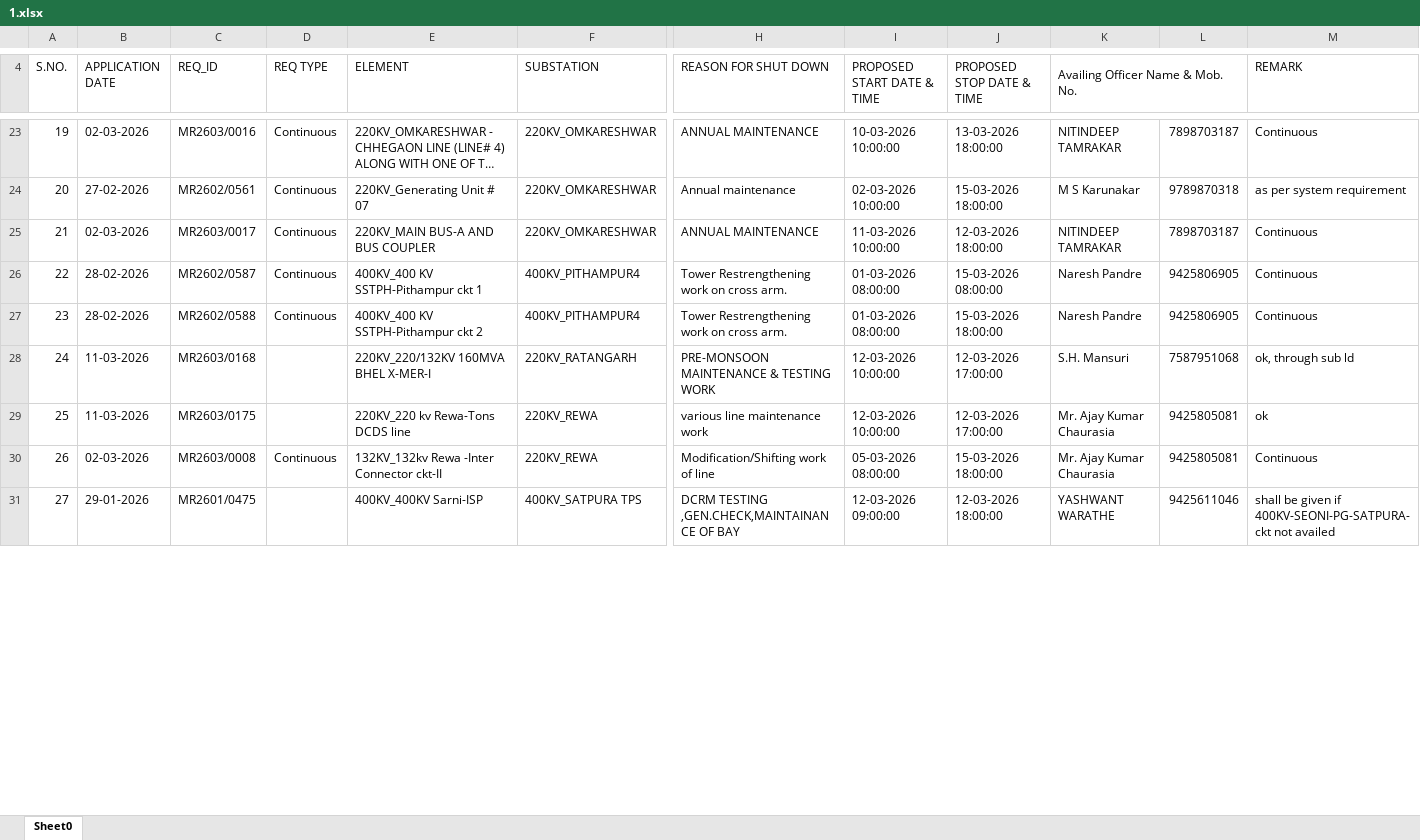
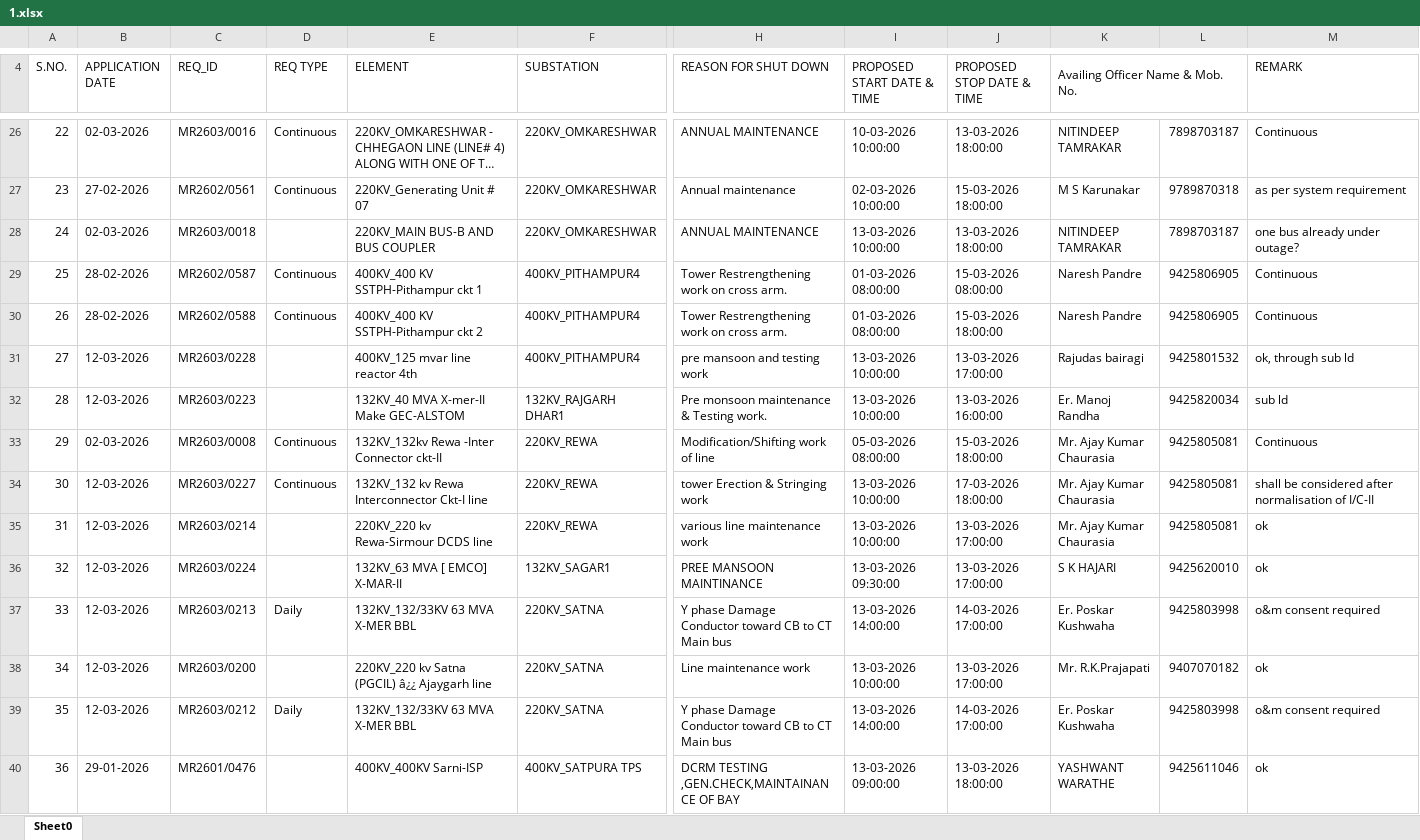
Before and after one commit to SLDCMP/shutdown, an Excel workbook: 1.xlsx, sheet Sheet0, drawn as a sheet; only a part is shown, gaps mark what is left out; long unchanged cells end in …; values as stored, in another font and other column widths than the file's, no cell formats; charts and pictures not drawn; removed rows and columns are numbered as before the commit, all else as after; rows hold the shown columns only; the diff covers the shown part only; the diff names each change by its address in the sheet, - before the commit and + after, or states it on an @@ line.

```diff
--- a/1.xlsx (sheet Sheet0)
+++ b/1.xlsx (sheet Sheet0)
@@ column A (S.NO.) renumbered between rows 6 and 52 @@
-C28 (REQ_ID): MR2603/0017
+C28 (REQ_ID): MR2603/0018
-D28 (REQ TYPE): Continuous
+D28 (REQ TYPE): (empty)
-E28 (ELEMENT): 220KV_MAIN BUS-A AND BUS COUPLER
+E28 (ELEMENT): 220KV_MAIN BUS-B AND BUS COUPLER
-I28 (PROPOSED START DATE & TIME): 11-03-2026 10:00:00
+I28 (PROPOSED START DATE & TIME): 13-03-2026 10:00:00
-J28 (PROPOSED STOP DATE & TIME): 12-03-2026 18:00:00
+J28 (PROPOSED STOP DATE & TIME): 13-03-2026 18:00:00
-M28 (REMARK): Continuous
+M28 (REMARK): one bus already under outage?
-row 28: 24 | 11-03-2026 | MR2603/0168 |  | 220KV_220/132KV 160MVA BHEL X-MER-I | 220KV_RATANGARH | PRE-MONSOON MAINTENANCE & TESTING WORK | 12-03-2026 10:00:00 | 12-03-2026 17:00:00 | S.H. Mansuri | 7587951068 | ok, through sub ld
-row 29: 25 | 11-03-2026 | MR2603/0175 |  | 220KV_220 kv Rewa-Tons DCDS line | 220KV_REWA | various line maintenance work | 12-03-2026 10:00:00 | 12-03-2026 17:00:00 | Mr. Ajay Kumar Chaurasia | 9425805081 | ok
+row 31: 27 | 12-03-2026 | MR2603/0228 |  | 400KV_125 mvar line reactor 4th | 400KV_PITHAMPUR4 | pre mansoon and testing work | 13-03-2026 10:00:00 | 13-03-2026 17:00:00 | Rajudas bairagi | 9425801532 | ok, through sub ld
+row 32: 28 | 12-03-2026 | MR2603/0223 |  | 132KV_40 MVA X-mer-II Make GEC-ALSTOM | 132KV_RAJGARH DHAR1 | Pre monsoon maintenance & Testing work. | 13-03-2026 10:00:00 | 13-03-2026 16:00:00 | Er. Manoj Randha | 9425820034 | sub ld
+row 34: 30 | 12-03-2026 | MR2603/0227 | Continuous | 132KV_132 kv Rewa Interconnector Ckt-I line | 220KV_REWA | tower Erection & Stringing work | 13-03-2026 10:00:00 | 17-03-2026 18:00:00 | Mr. Ajay Kumar Chaurasia | 9425805081 | shall be considered after normalisation of I/C-II
+row 35: 31 | 12-03-2026 | MR2603/0214 |  | 220KV_220 kv Rewa-Sirmour DCDS line | 220KV_REWA | various line maintenance work | 13-03-2026 10:00:00 | 13-03-2026 17:00:00 | Mr. Ajay Kumar Chaurasia | 9425805081 | ok
+row 36: 32 | 12-03-2026 | MR2603/0224 |  | 132KV_63 MVA [ EMCO] X-MAR-II | 132KV_SAGAR1 | PREE MANSOON MAINTINANCE | 13-03-2026 09:30:00 | 13-03-2026 17:00:00 | S K HAJARI | 9425620010 | ok
+row 37: 33 | 12-03-2026 | MR2603/0213 | Daily | 132KV_132/33KV 63 MVA X-MER BBL | 220KV_SATNA | Y phase Damage Conductor toward CB to CT Main bus | 13-03-2026 14:00:00 | 14-03-2026 17:00:00 | Er. Poskar Kushwaha | 9425803998 | o&m consent required
+row 38: 34 | 12-03-2026 | MR2603/0200 |  | 220KV_220 kv Satna (PGCIL) â¿¿ Ajaygarh line | 220KV_SATNA | Line maintenance work | 13-03-2026 10:00:00 | 13-03-2026 17:00:00 | Mr. R.K.Prajapati | 9407070182 | ok
+row 39: 35 | 12-03-2026 | MR2603/0212 | Daily | 132KV_132/33KV 63 MVA X-MER BBL | 220KV_SATNA | Y phase Damage Conductor toward CB to CT Main bus | 13-03-2026 14:00:00 | 14-03-2026 17:00:00 | Er. Poskar Kushwaha | 9425803998 | o&m consent required
-C40 (REQ_ID): MR2601/0475
+C40 (REQ_ID): MR2601/0476
-I40 (PROPOSED START DATE & TIME): 12-03-2026 09:00:00
+I40 (PROPOSED START DATE & TIME): 13-03-2026 09:00:00
-J40 (PROPOSED STOP DATE & TIME): 12-03-2026 18:00:00
+J40 (PROPOSED STOP DATE & TIME): 13-03-2026 18:00:00
-M40 (REMARK): shall be given if 400KV-SEONI-PG-SATPURA-ckt not availed
+M40 (REMARK): ok
```
Also changed, not shown: 21 added rows, 22 removed rows and 54 edited cells elsewhere in this sheet, cell formats, charts or pictures.
